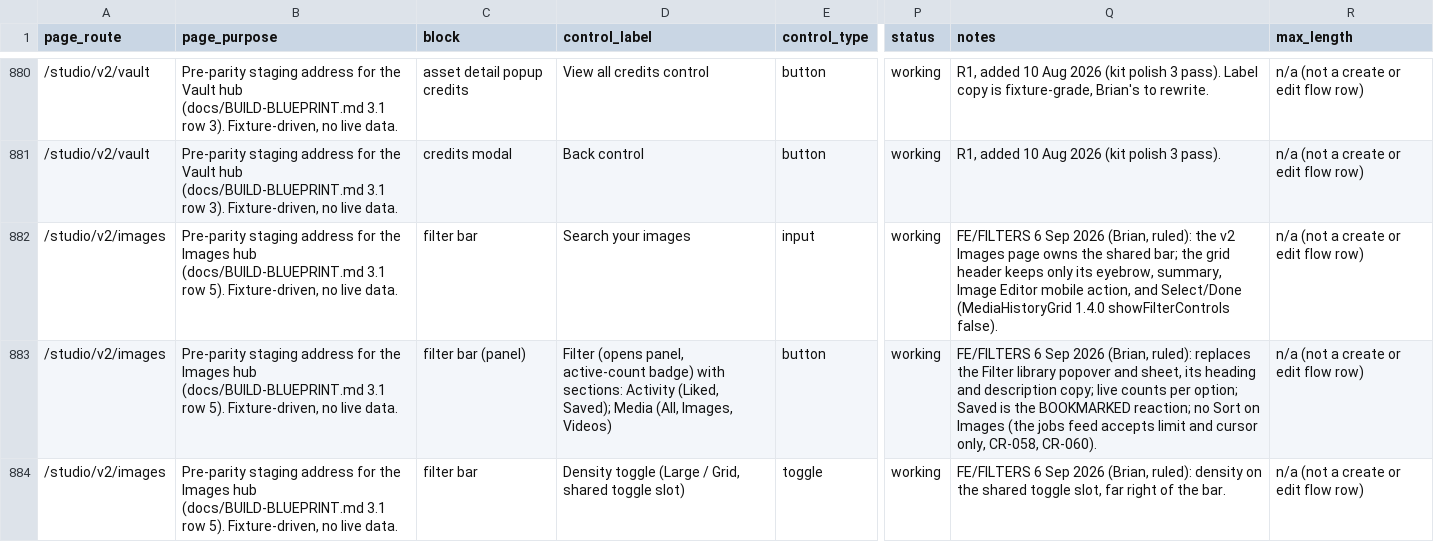
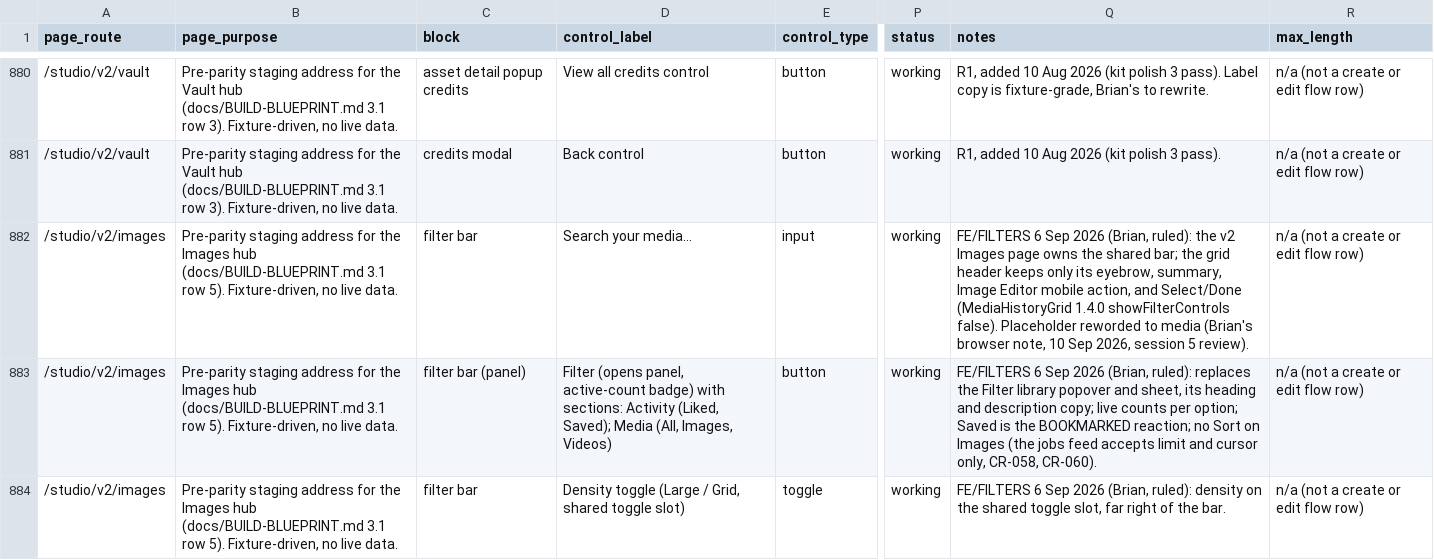
Before and after one commit to nsdamuth/Crestfall-fe, a CSV file: docs/APP-FUNCTION-MAP.csv, drawn as a sheet; only a part is shown, gaps mark what is left out; the diff names each change by its address in the sheet, - before the commit and + after, or states it on an @@ line.

```diff
--- a/docs/APP-FUNCTION-MAP.csv
+++ b/docs/APP-FUNCTION-MAP.csv
-D882 (control_label): Search your images
+D882 (control_label): Search your media...
-Q882 (notes): …showFilterControls false).
+Q882 (notes): …showFilterControls false). Placeholder reworded to media (Brian's browser note, 10 Sep 2026, session 5 review).
```
Also changed, not shown: 3 other files.
